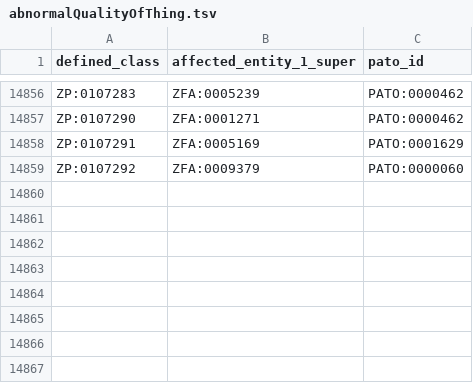
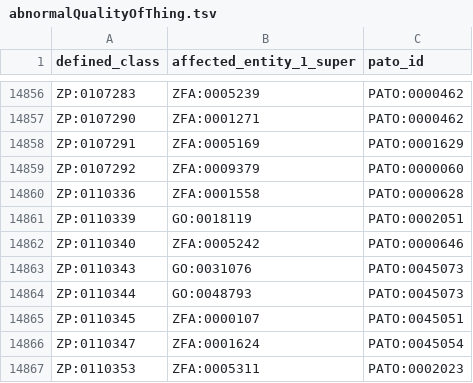
Before and after one commit to obophenotype/zebrafish-phenotype-ontology, a TSV file: src/patterns/data/zfin/abnormalQualityOfThing.tsv, drawn as a sheet; only a part is shown, gaps mark what is left out; the diff names each change by its address in the sheet, - before the commit and + after, or states it on an @@ line.

Commit message:
zfin run

```diff
--- a/src/patterns/data/zfin/abnormalQualityOfThing.tsv
+++ b/src/patterns/data/zfin/abnormalQualityOfThing.tsv
+row 14860: ZP:0110336 | ZFA:0001558 | PATO:0000628
+row 14861: ZP:0110339 | GO:0018119 | PATO:0002051
+row 14862: ZP:0110340 | ZFA:0005242 | PATO:0000646
+row 14863: ZP:0110343 | GO:0031076 | PATO:0045073
+row 14864: ZP:0110344 | GO:0048793 | PATO:0045073
+row 14865: ZP:0110345 | ZFA:0000107 | PATO:0045051
+row 14866: ZP:0110347 | ZFA:0001624 | PATO:0045054
+row 14867: ZP:0110353 | ZFA:0005311 | PATO:0002023
```
Also changed, not shown: src/patterns/data/zfin/abnormalQualityOfThingTowardsPartOfThing_label.tsv, src/patterns/data/zfin/abnormalQualityOfThing_label.tsv, 13 other files.
